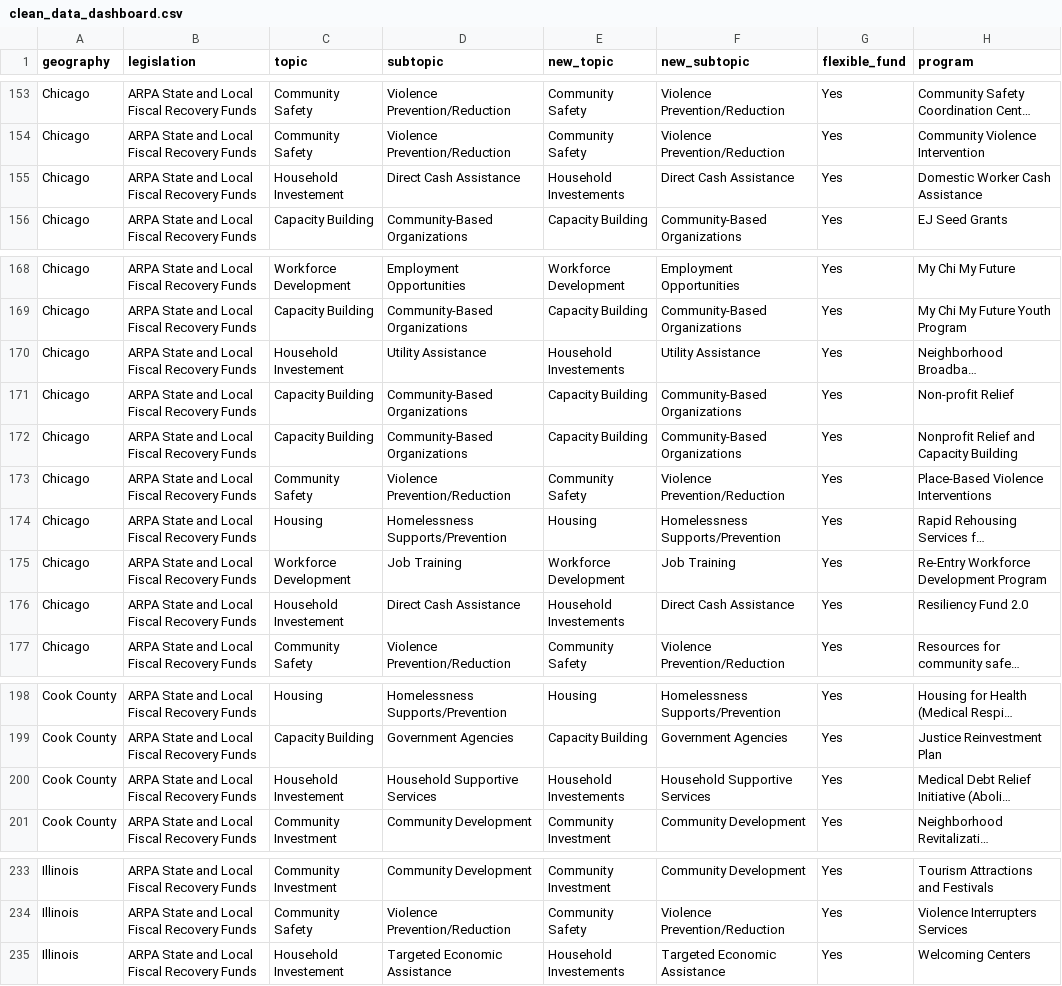
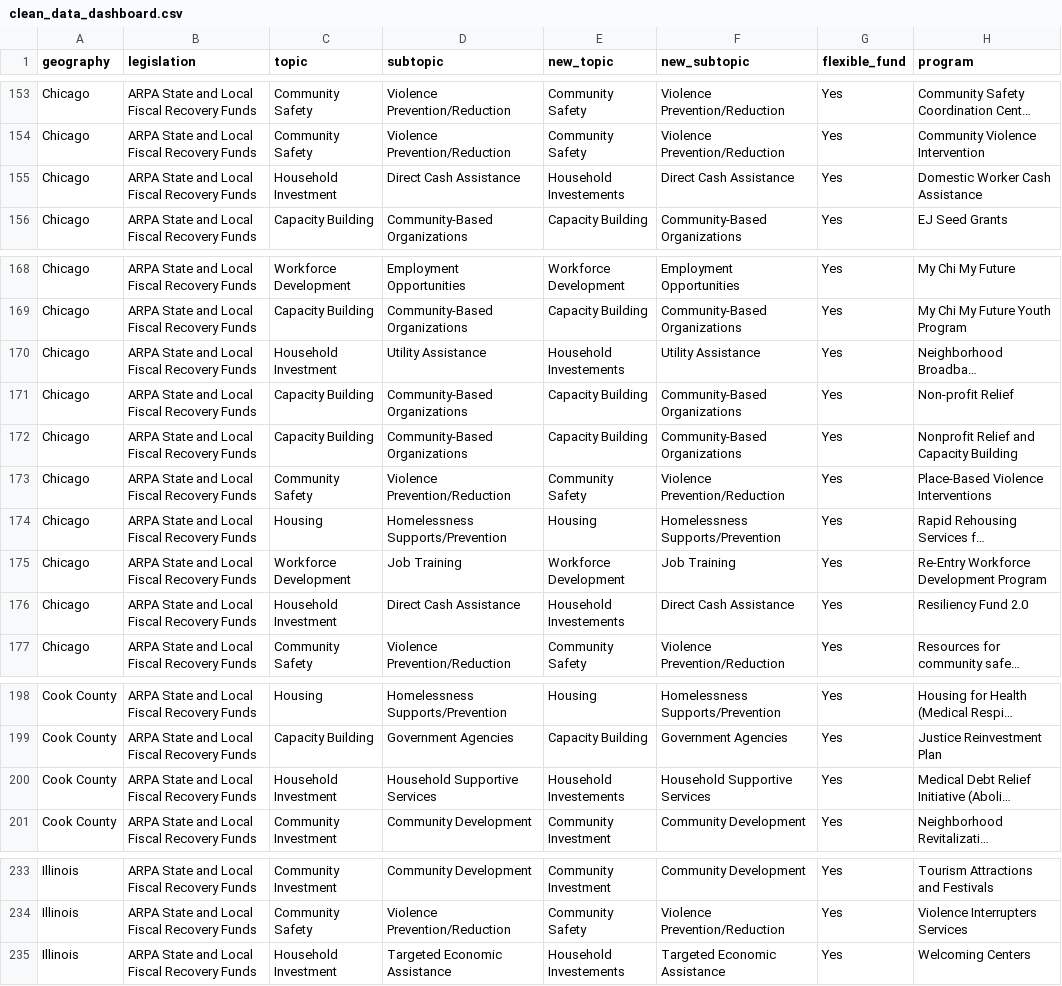
Before and after one commit to Chi-Trust/stg-federal-funds-dashboard, a CSV file: data/intermediate_data/clean_data_dashboard.csv, drawn as a sheet; only a part is shown, gaps mark what is left out; long unchanged cells end in …; the diff covers the shown part only; the diff names each change by its address in the sheet, - before the commit and + after, or states it on an @@ line.

```diff
--- a/data/intermediate_data/clean_data_dashboard.csv
+++ b/data/intermediate_data/clean_data_dashboard.csv
-C155 (topic): Household Investement
+C155 (topic): Household Investment
-C170 (topic): Household Investement
+C170 (topic): Household Investment
-C176 (topic): Household Investement
+C176 (topic): Household Investment
-C200 (topic): Household Investement
+C200 (topic): Household Investment
-C235 (topic): Household Investement
+C235 (topic): Household Investment
```
Also changed, not shown: 11 edited cells elsewhere in this file, data/dashboard_downloads/household_investment_chicago.csv, data/dashboard_downloads/household_investment_cook_county.csv, 26 other files.
